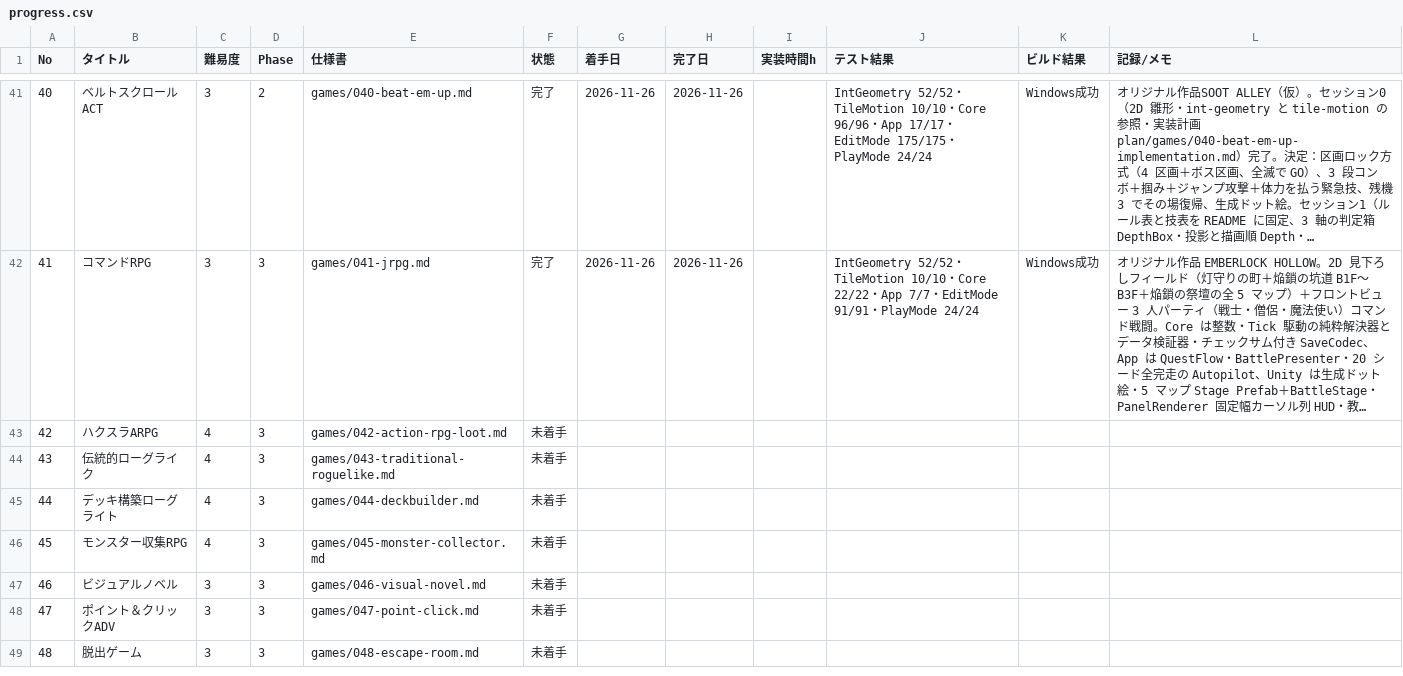
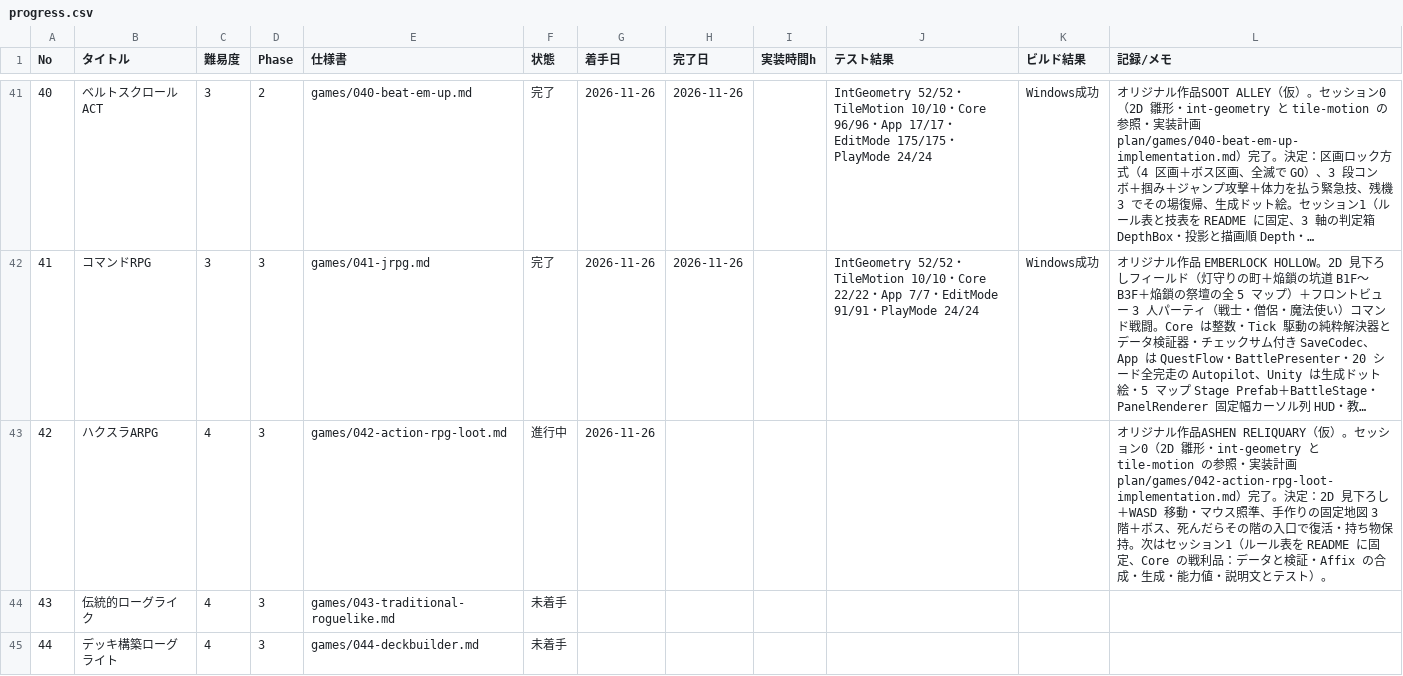
Before and after one commit to srndpty/unity-100games, a CSV file: plan/progress.csv, drawn as a sheet; only a part is shown, gaps mark what is left out; the shorter side is filled out with more unchanged rows; long unchanged cells end in …; the diff names each change by its address in the sheet, - before the commit and + after, or states it on an @@ line.

```diff
--- a/plan/progress.csv
+++ b/plan/progress.csv
-F43 (状態): 未着手
+F43 (状態): 進行中
-G43 (着手日): (empty)
+G43 (着手日): 2026-11-26
-L43 (記録/メモ): (empty)
+L43 (記録/メモ): オリジナル作品ASHEN RELIQUARY（仮）。セッション0（2D 雛形・int-geometry と tile-motion の参照・実装計画 plan/games/042-action-rpg-loot-implementation.md）完了。決定：2D 見下ろし＋WASD 移動・マウス照準、手作りの固定地図 3 階＋ボス、死んだらその階の入口で復活・持ち物保持。次はセッション1（ルール表を README に固定、Core の戦利品：データと検証・Affix の合成・生成・能力値・説明文とテスト）。
```
Also changed, not shown: 2 other files.
